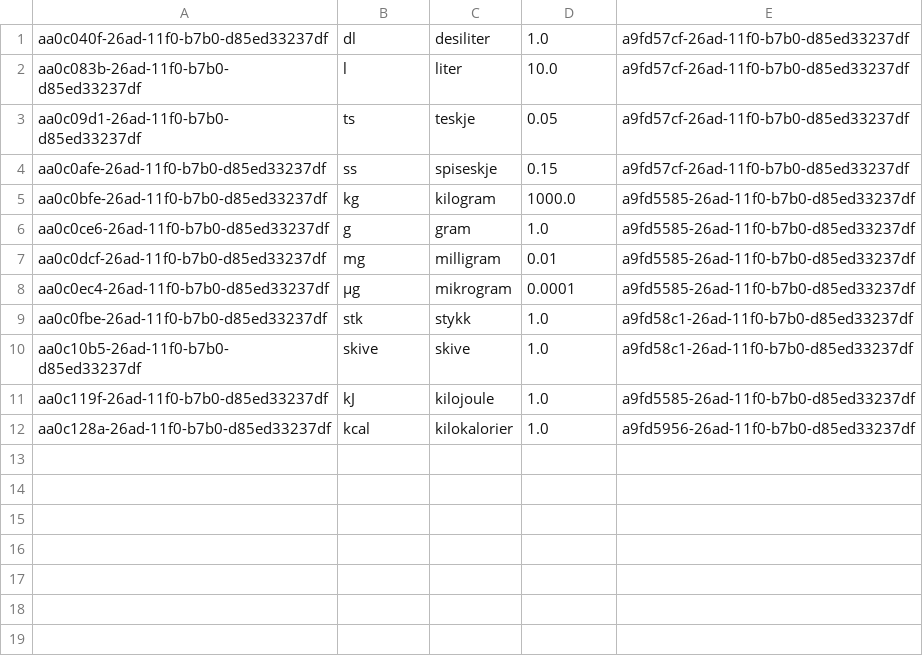
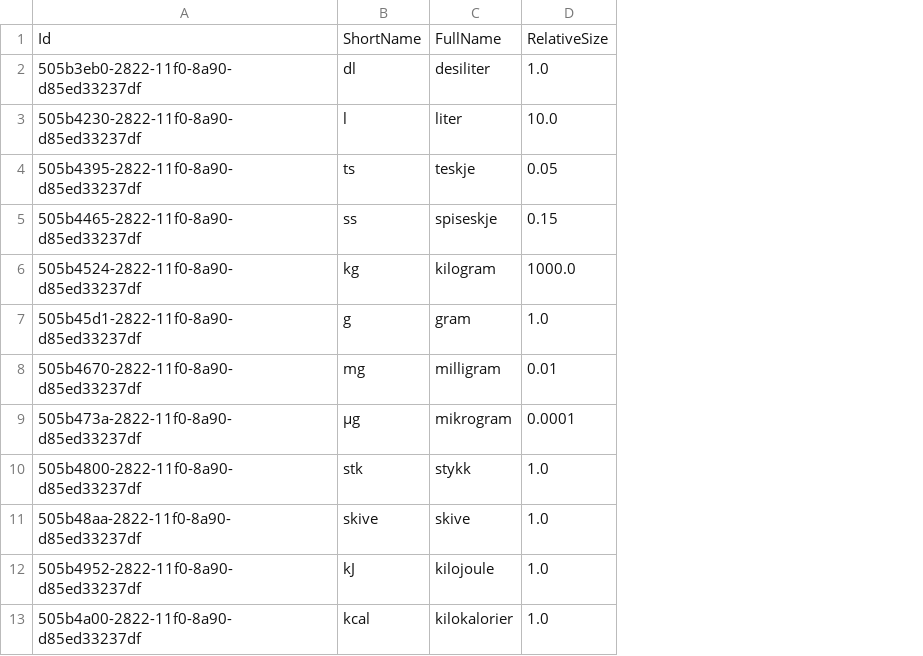
Before and after one commit to mrBellwood84/meal-master-dbtools, a CSV file: files/csv/messure.csv, drawn as a sheet; removed rows and columns are numbered as before the commit, all else as after; the diff names each change by its address in the sheet, - before the commit and + after, or states it on an @@ line.

```diff
--- a/files/csv/messure.csv
+++ b/files/csv/messure.csv
-column A, rows 1-12: aa0c040f-26ad-11f0-b7b0-d85ed33237df | aa0c083b-26ad-11f0-b7b0-d85ed33237df | aa0c09d1-26ad-11f0-b7b0-d85ed33237df | aa0c0afe-26ad-11f0-b7b0-d85ed33237df | aa0c0bfe-26ad-11f0-b7b0-d85ed33237df | aa0c0ce6-26ad-11f0-b7b0-d85ed33237df | aa0c0dcf-26ad-11f0-b7b0-d85ed33237df | aa0c0ec4-26ad-11f0-b7b0-d85ed33237df | aa0c0fbe-26ad-11f0-b7b0-d85ed33237df | aa0c10b5-26ad-11f0-b7b0-d85ed33237df | aa0c119f-26ad-11f0-b7b0-d85ed33237df | aa0c128a-26ad-11f0-b7b0-d85ed33237df
+column A, rows 2-13: 505b3eb0-2822-11f0-8a90-d85ed33237df | 505b4230-2822-11f0-8a90-d85ed33237df | 505b4395-2822-11f0-8a90-d85ed33237df | 505b4465-2822-11f0-8a90-d85ed33237df | 505b4524-2822-11f0-8a90-d85ed33237df | 505b45d1-2822-11f0-8a90-d85ed33237df | 505b4670-2822-11f0-8a90-d85ed33237df | 505b473a-2822-11f0-8a90-d85ed33237df | 505b4800-2822-11f0-8a90-d85ed33237df | 505b48aa-2822-11f0-8a90-d85ed33237df | 505b4952-2822-11f0-8a90-d85ed33237df | 505b4a00-2822-11f0-8a90-d85ed33237df
-column E, rows 1-12: a9fd57cf-26ad-11f0-b7b0-d85ed33237df | a9fd57cf-26ad-11f0-b7b0-d85ed33237df | a9fd57cf-26ad-11f0-b7b0-d85ed33237df | a9fd57cf-26ad-11f0-b7b0-d85ed33237df | a9fd5585-26ad-11f0-b7b0-d85ed33237df | a9fd5585-26ad-11f0-b7b0-d85ed33237df | a9fd5585-26ad-11f0-b7b0-d85ed33237df | a9fd5585-26ad-11f0-b7b0-d85ed33237df | a9fd58c1-26ad-11f0-b7b0-d85ed33237df | a9fd58c1-26ad-11f0-b7b0-d85ed33237df | a9fd5585-26ad-11f0-b7b0-d85ed33237df | a9fd5956-26ad-11f0-b7b0-d85ed33237df
+row 1: Id | ShortName | FullName | RelativeSize
```
Also changed, not shown: files/csv/ingredientcategory.csv, files/csv/nutrienttype.csv, 28 other files.
